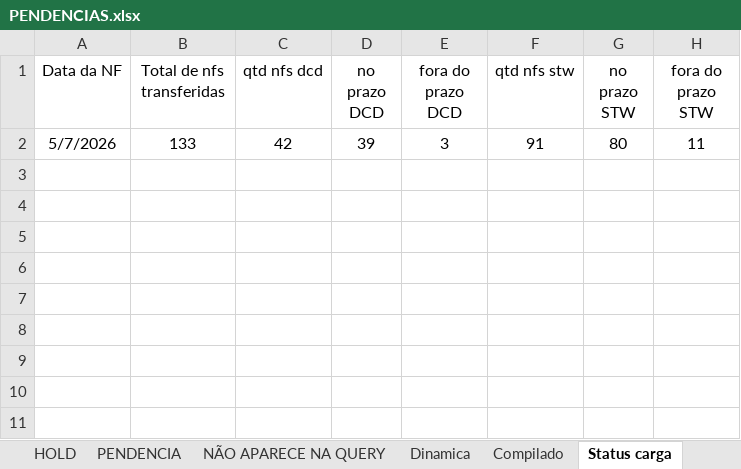
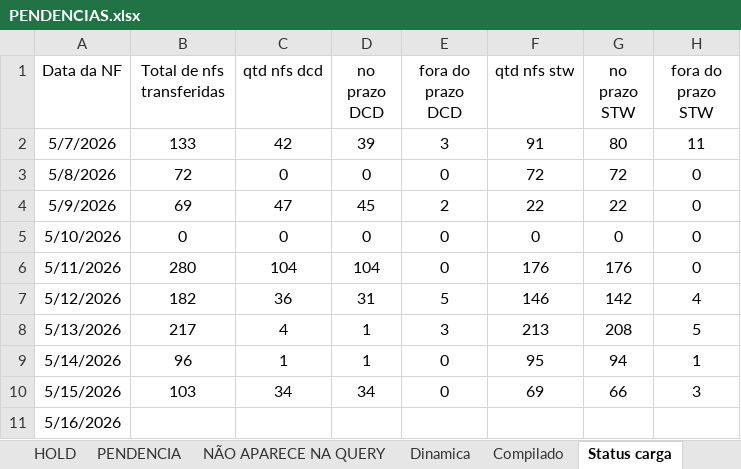
Before and after one commit to fgname/skoverview, an Excel workbook: PENDENCIAS.xlsx, sheet Status carga, drawn as a sheet; values as stored, in another font and other column widths than the file's, no borders; table styles not drawn; the diff names each change by its address in the sheet, - before the commit and + after, or states it on an @@ line.

```diff
--- a/PENDENCIAS.xlsx (sheet Status carga)
+++ b/PENDENCIAS.xlsx (sheet Status carga)
+row 3: 5/8/2026 | 72 | 0 | 0 | 0 | 72 | 72 | 0
+row 4: 5/9/2026 | 69 | 47 | 45 | 2 | 22 | 22 | 0
+row 5: 5/10/2026 | 0 | 0 | 0 | 0 | 0 | 0 | 0
+row 6: 5/11/2026 | 280 | 104 | 104 | 0 | 176 | 176 | 0
+row 7: 5/12/2026 | 182 | 36 | 31 | 5 | 146 | 142 | 4
+row 8: 5/13/2026 | 217 | 4 | 1 | 3 | 213 | 208 | 5
+row 9: 5/14/2026 | 96 | 1 | 1 | 0 | 95 | 94 | 1
+row 10: 5/15/2026 | 103 | 34 | 34 | 0 | 69 | 66 | 3
+row 11: 5/16/2026
```
Also changed, not shown: sheet Compilado, hidden cells.
